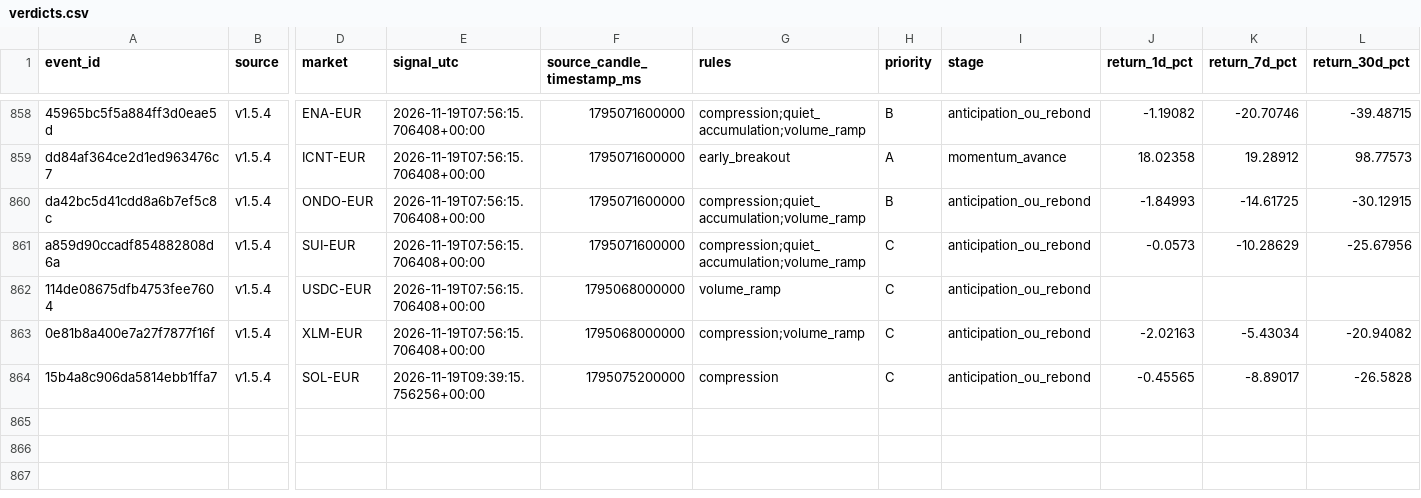
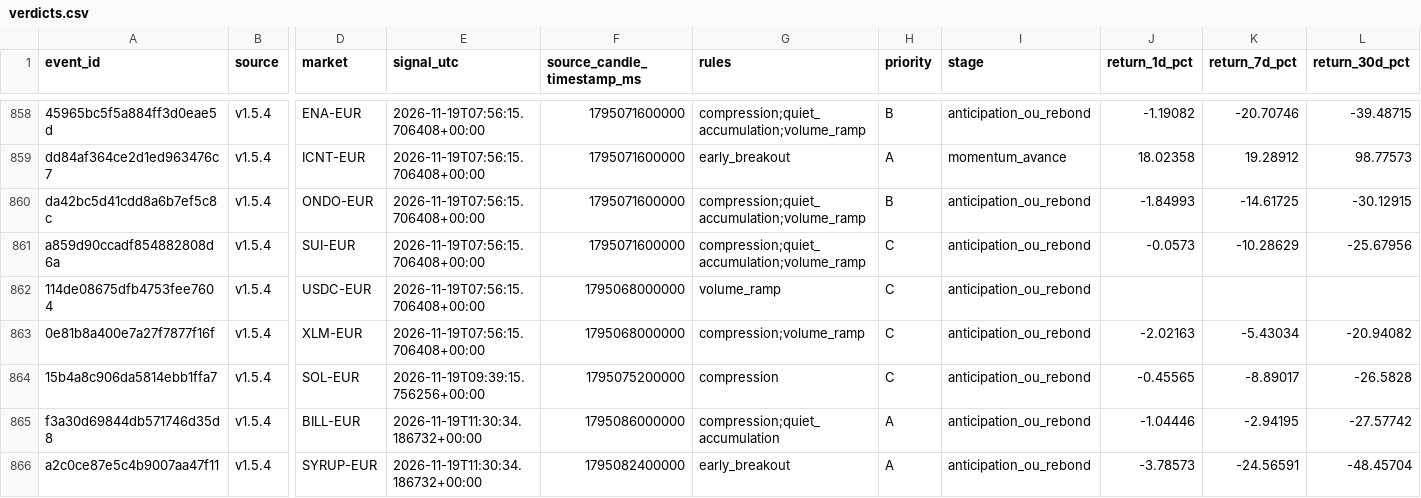
Before and after one commit to 4IN-LYS/bitvavo-radar, a CSV file: verdicts.csv, drawn as a sheet; only a part is shown, gaps mark what is left out; rows hold the shown columns only; the diff names each change by its address in the sheet, - before the commit and + after, or states it on an @@ line.

```diff
--- a/verdicts.csv
+++ b/verdicts.csv
+row 865: f3a30d69844db571746d35d8 | v1.5.4 | BILL-EUR | 2026-11-19T11:30:34.186732+00:00 | 1795086000000 | compression;quiet_accumulation | A | anticipation_ou_rebond | -1.04446 | -2.94195 | -27.57742
+row 866: a2c0ce87e5c4b9007aa47f11 | v1.5.4 | SYRUP-EUR | 2026-11-19T11:30:34.186732+00:00 | 1795082400000 | early_breakout | A | anticipation_ou_rebond | -3.78573 | -24.56591 | -48.45704
```
